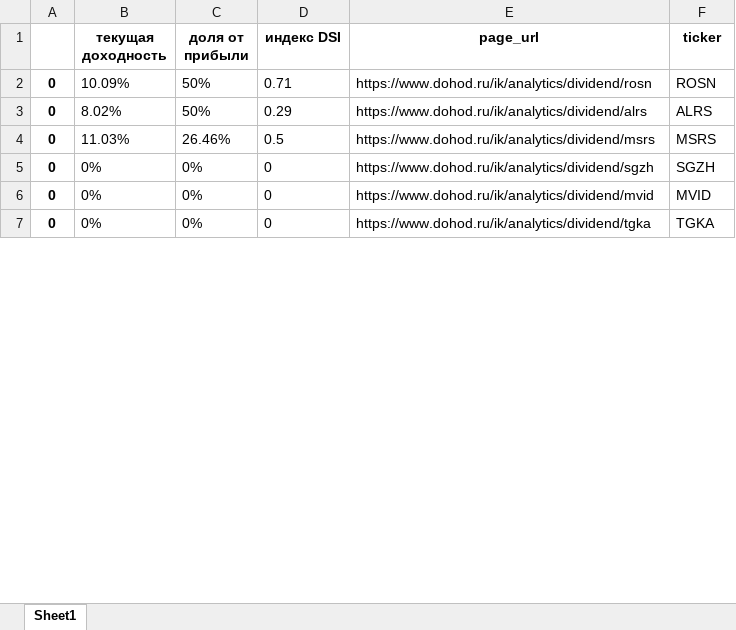
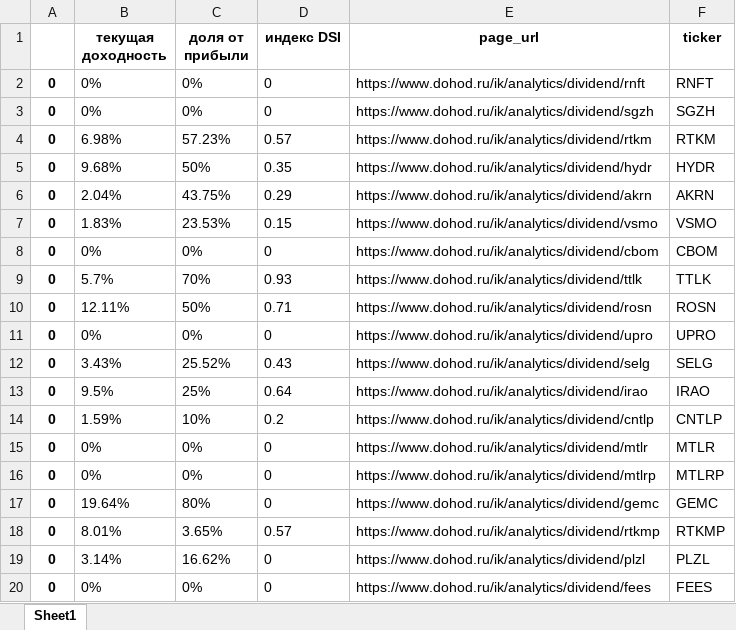
Before and after one commit to foykes/moex-dataset, an Excel workbook: datasets/dividends/dohod.ru/rate_for_each_ticker.xlsx, sheet Sheet1, drawn as a sheet; only a part is shown; the shorter side is filled out with more unchanged rows; values as stored, in another font and other column widths than the file's, no borders; removed rows and columns are numbered as before the commit, all else as after; the diff covers the shown part only; the diff names each change by its address in the sheet, - before the commit and + after, or states it on an @@ line.

```diff
--- a/datasets/dividends/dohod.ru/rate_for_each_ticker.xlsx (sheet Sheet1)
+++ b/datasets/dividends/dohod.ru/rate_for_each_ticker.xlsx (sheet Sheet1)
-B2 (текущая доходность): 10.09%
+B2 (текущая доходность): 0%
-C2 (доля от прибыли): 50%
+C2 (доля от прибыли): 0%
-D2 (индекс DSI): 0.71
+D2 (индекс DSI): 0
-E2 (page_url): https://www.dohod.ru/ik/analytics/dividend/rosn
+E2 (page_url): https://www.dohod.ru/ik/analytics/dividend/rnft
-F2 (ticker): ROSN
+F2 (ticker): RNFT
-row 3: 0 | 8.02% | 50% | 0.29 | https://www.dohod.ru/ik/analytics/dividend/alrs | ALRS
-row 4: 0 | 11.03% | 26.46% | 0.5 | https://www.dohod.ru/ik/analytics/dividend/msrs | MSRS
+row 4: 0 | 6.98% | 57.23% | 0.57 | https://www.dohod.ru/ik/analytics/dividend/rtkm | RTKM
+row 5: 0 | 9.68% | 50% | 0.35 | https://www.dohod.ru/ik/analytics/dividend/hydr | HYDR
+row 6: 0 | 2.04% | 43.75% | 0.29 | https://www.dohod.ru/ik/analytics/dividend/akrn | AKRN
+row 7: 0 | 1.83% | 23.53% | 0.15 | https://www.dohod.ru/ik/analytics/dividend/vsmo | VSMO
@@ row 63 moved to row 8: 0 @@
+row 9: 0 | 5.7% | 70% | 0.93 | https://www.dohod.ru/ik/analytics/dividend/ttlk | TTLK
+row 10: 0 | 12.11% | 50% | 0.71 | https://www.dohod.ru/ik/analytics/dividend/rosn | ROSN
@@ row 34 moved to row 11: 0 @@
+row 12: 0 | 3.43% | 25.52% | 0.43 | https://www.dohod.ru/ik/analytics/dividend/selg | SELG
+row 13: 0 | 9.5% | 25% | 0.64 | https://www.dohod.ru/ik/analytics/dividend/irao | IRAO
+row 14: 0 | 1.59% | 10% | 0.2 | https://www.dohod.ru/ik/analytics/dividend/cntlp | CNTLP
@@ row 29 moved to row 15: 0 @@
@@ row 8 moved to row 16: 0 @@
+row 17: 0 | 19.64% | 80% | 0 | https://www.dohod.ru/ik/analytics/dividend/gemc | GEMC
+row 18: 0 | 8.01% | 3.65% | 0.57 | https://www.dohod.ru/ik/analytics/dividend/rtkmp | RTKMP
+row 19: 0 | 3.14% | 16.62% | 0 | https://www.dohod.ru/ik/analytics/dividend/plzl | PLZL
@@ row 98 moved to row 20: 0 @@
```
Also changed, not shown: 65 added rows, 72 removed rows, 16 moved rows and 62 edited cells elsewhere in this sheet, datasets/dividends/dohod.ru/all_payments.xlsx, datasets/dividends/dohod.ru/main_page.xlsx, 19 other files.
